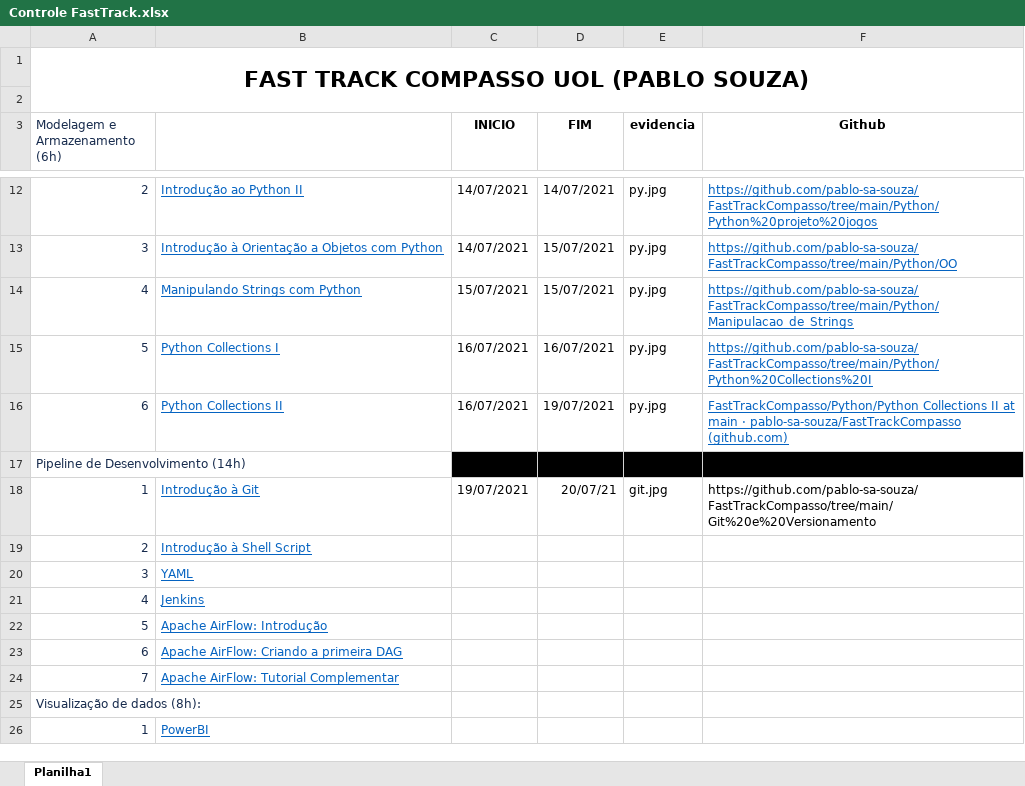
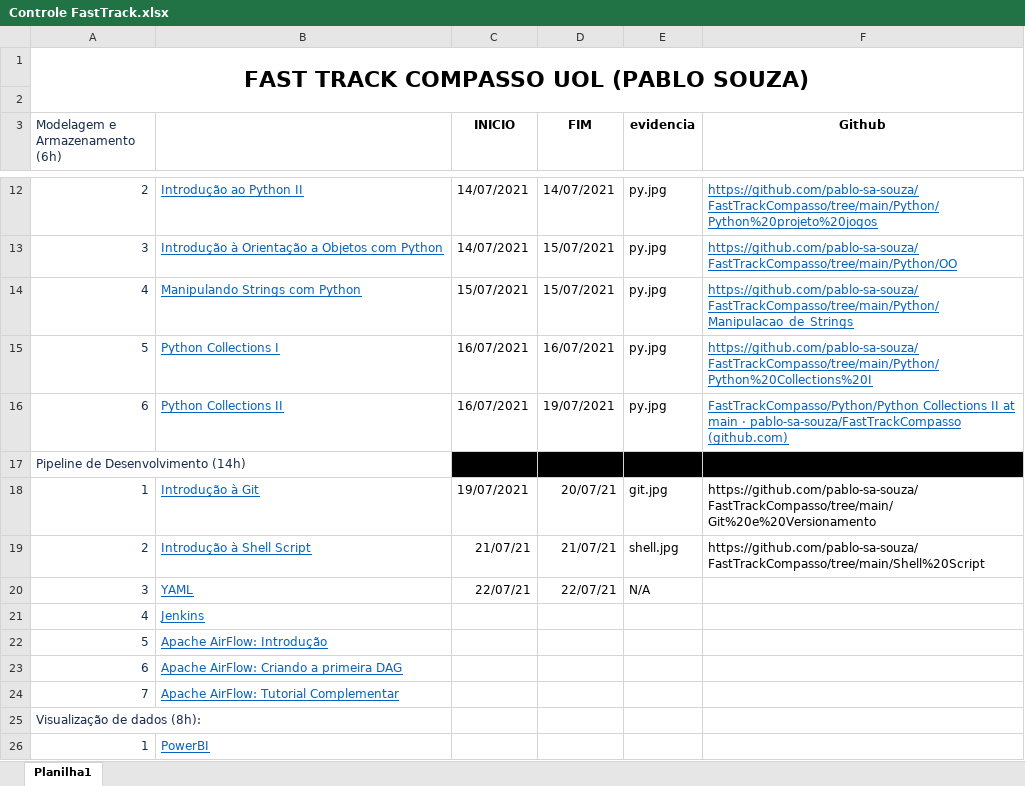
Before and after one commit to pablo-sa-souza/FastTrackCompasso, an Excel workbook: Controle FastTrack.xlsx, sheet Planilha1, drawn as a sheet; only a part is shown, gaps mark what is left out; values as stored, in another font and other column widths than the file's, no borders; the diff names each change by its address in the sheet, - before the commit and + after, or states it on an @@ line.

```diff
--- a/Controle FastTrack.xlsx (sheet Planilha1)
+++ b/Controle FastTrack.xlsx (sheet Planilha1)
-C19 (INICIO): (empty)
+C19 (INICIO): 21/07/21
-D19 (FIM): (empty)
+D19 (FIM): 21/07/21
-E19 (evidencia): (empty)
+E19 (evidencia): shell.jpg
-F19 (Github): (empty)
+F19 (Github): https://github.com/pablo-sa-souza/FastTrackCompasso/tree/main/Shell%20Script
-C20 (INICIO): (empty)
+C20 (INICIO): 22/07/21
-D20 (FIM): (empty)
+D20 (FIM): 22/07/21
-E20 (evidencia): (empty)
+E20 (evidencia): N/A
```
Also changed, not shown: 3 other files.
